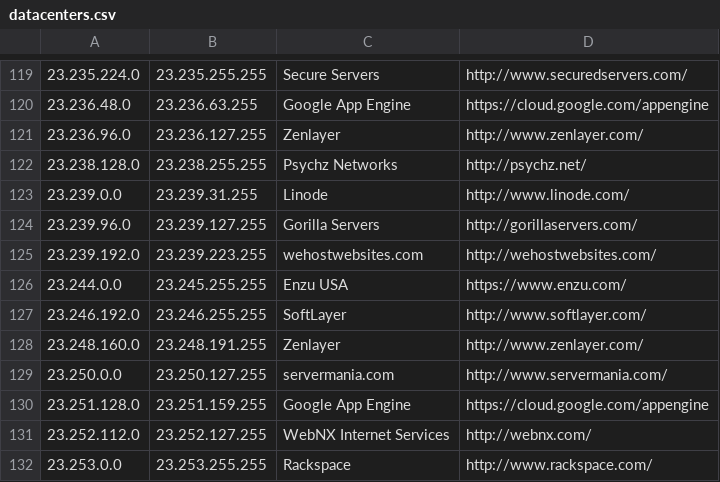
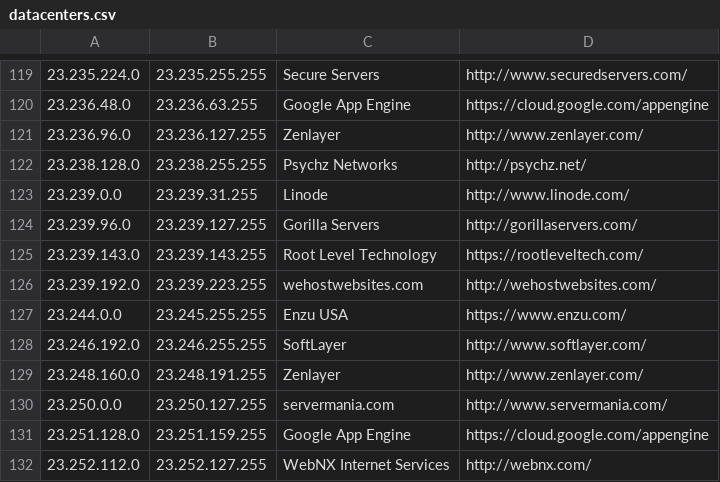
Before and after one commit to client9/ipcat, a CSV file: datacenters.csv, drawn as a sheet; only a part is shown, gaps mark what is left out; the shorter side is filled out with more unchanged rows.

Commit message:
Root Level Technology, US

```diff
--- a/datacenters.csv
+++ b/datacenters.csv
@@ -124,2 +124,3 @@
 23.239.96.0,23.239.127.255,Gorilla Servers,http://gorillaservers.com/
+23.239.143.0,23.239.143.255,Root Level Technology,https://rootleveltech.com/
 23.239.192.0,23.239.223.255,wehostwebsites.com,http://wehostwebsites.com/
```
